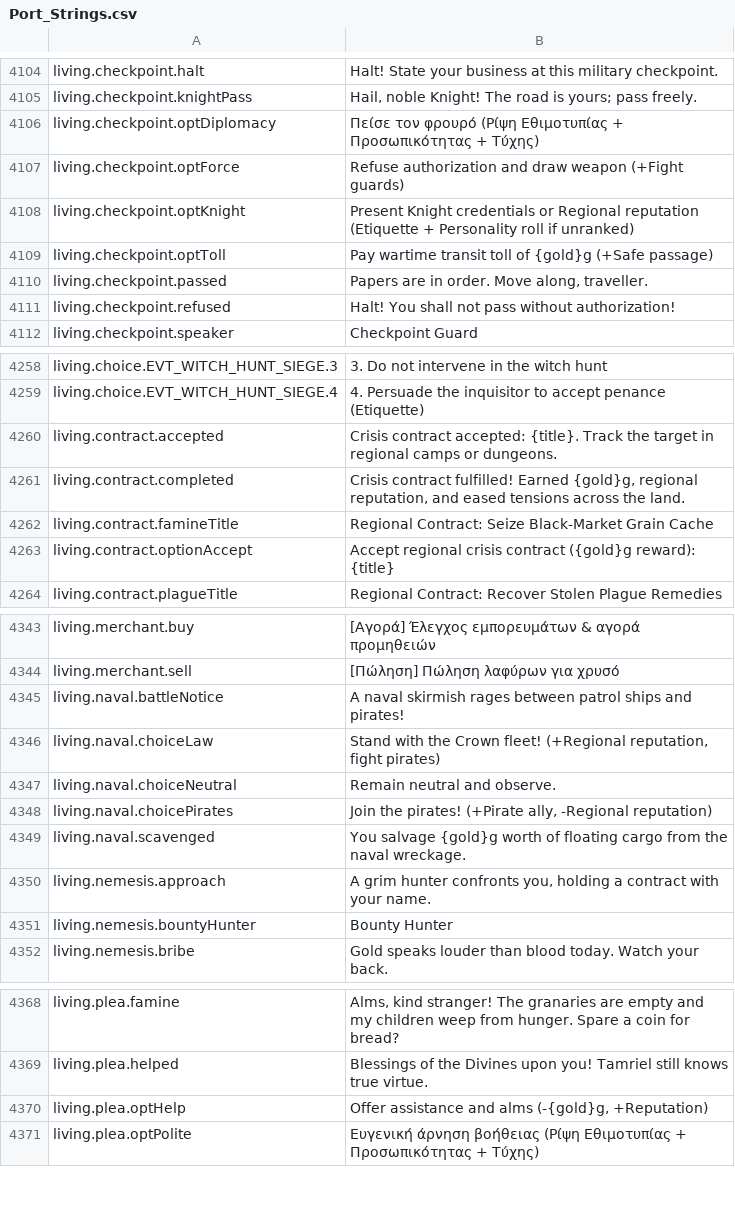
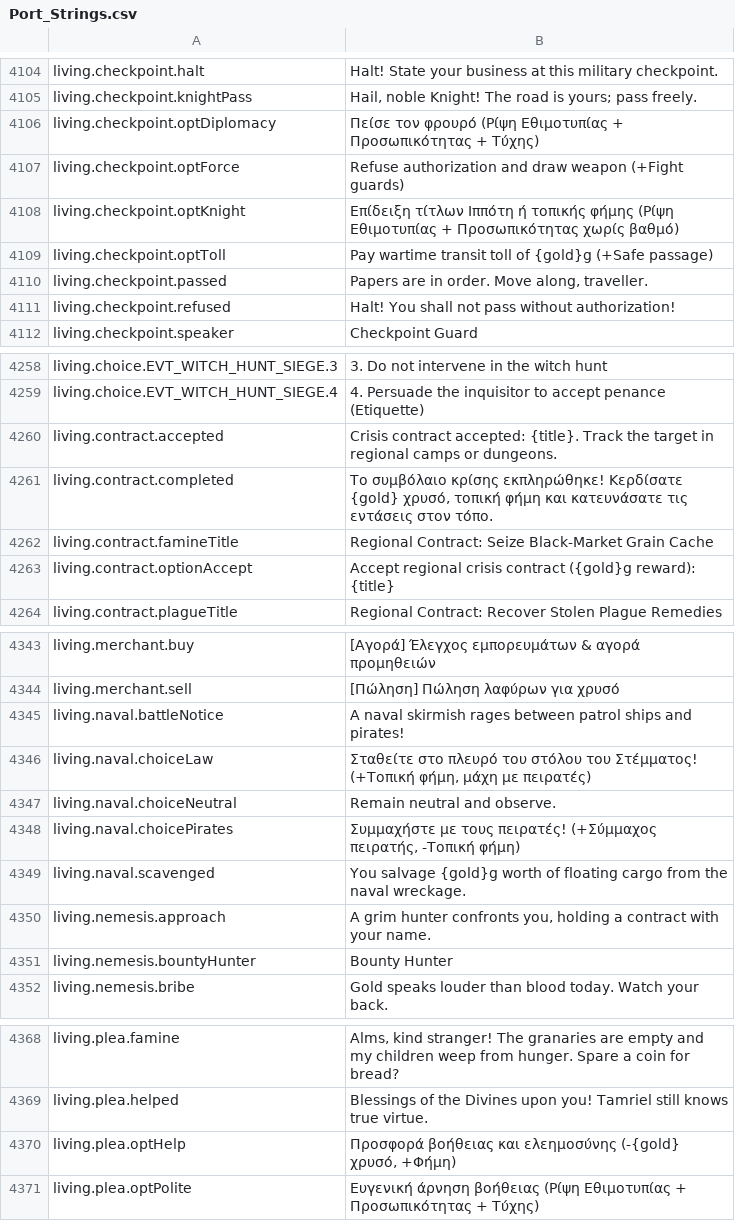
Before and after one commit to Chuz13/daggerfall-forever, a CSV file: locales/el/Port_Strings.csv, drawn as a sheet; only a part is shown, gaps mark what is left out.

```diff
--- a/locales/el/Port_Strings.csv
+++ b/locales/el/Port_Strings.csv
@@ -4107,3 +4107,3 @@ living.checkpoint.optDiplomacy,"Πείσε τον φρουρό (Ρίψη Εθι
 living.checkpoint.optForce,"Refuse authorization and draw weapon (+Fight guards)"
-living.checkpoint.optKnight,"Present Knight credentials or Regional reputation (Etiquette + Personality roll if unranked)"
+living.checkpoint.optKnight,"Επίδειξη τίτλων Ιππότη ή τοπικής φήμης (Ρίψη Εθιμοτυπίας + Προσωπικότητας χωρίς βαθμό)"
 living.checkpoint.optToll,"Pay wartime transit toll of {gold}g (+Safe passage)"
@@ -4260,3 +4260,3 @@ living.choice.EVT_WITCH_HUNT_SIEGE.4,"4. Persuade the inquisitor to accept penan
 living.contract.accepted,"Crisis contract accepted: {title}. Track the target in regional camps or dungeons."
-living.contract.completed,"Crisis contract fulfilled! Earned {gold}g, regional reputation, and eased tensions across the land."
+living.contract.completed,"Το συμβόλαιο κρίσης εκπληρώθηκε! Κερδίσατε {gold} χρυσό, τοπική φήμη και κατευνάσατε τις εντάσεις στον τόπο."
 living.contract.famineTitle,"Regional Contract: Seize Black-Market Grain Cache"
@@ -4345,5 +4345,5 @@ living.merchant.sell,"[Πώληση] Πώληση λαφύρων για χρυσ
 living.naval.battleNotice,"A naval skirmish rages between patrol ships and pirates!"
-living.naval.choiceLaw,"Stand with the Crown fleet! (+Regional reputation, fight pirates)"
+living.naval.choiceLaw,"Σταθείτε στο πλευρό του στόλου του Στέμματος! (+Τοπική φήμη, μάχη με πειρατές)"
 living.naval.choiceNeutral,"Remain neutral and observe."
-living.naval.choicePirates,"Join the pirates! (+Pirate ally, -Regional reputation)"
+living.naval.choicePirates,"Συμμαχήστε με τους πειρατές! (+Σύμμαχος πειρατής, -Τοπική φήμη)"
 living.naval.scavenged,"You salvage {gold}g worth of floating cargo from the naval wreckage."
@@ -4369,3 +4369,3 @@ living.plea.famine,"Alms, kind stranger! The granaries are empty and my children
 living.plea.helped,"Blessings of the Divines upon you! Tamriel still knows true virtue."
-living.plea.optHelp,"Offer assistance and alms (-{gold}g, +Reputation)"
+living.plea.optHelp,"Προσφορά βοήθειας και ελεημοσύνης (-{gold} χρυσό, +Φήμη)"
 living.plea.optPolite,"Ευγενική άρνηση βοήθειας (Ρίψη Εθιμοτυπίας + Προσωπικότητας + Τύχης)"
```
Also changed, not shown: locales/bg/Port_Strings.csv, locales/fr/Port_Strings.csv, 23 other files.
